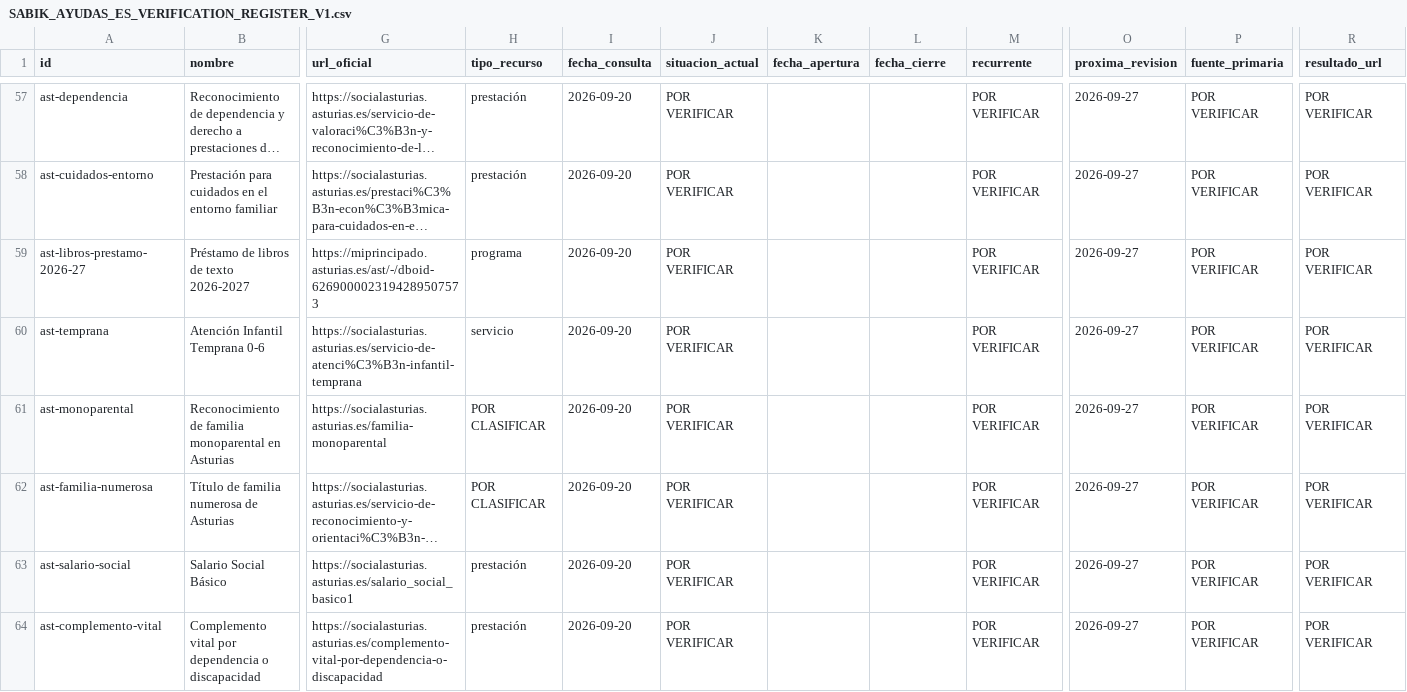
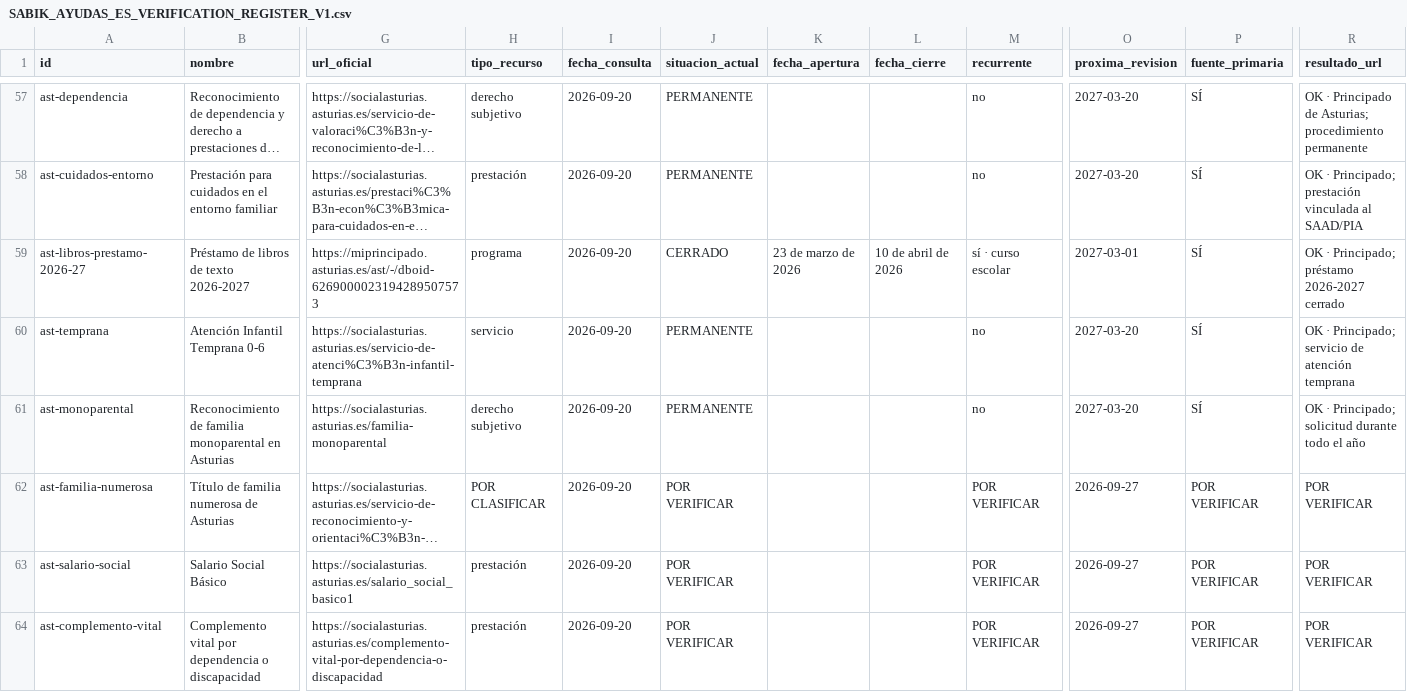
Before and after one commit to mruizwow-bit/irisgreen, a CSV file: docs/audits/agent4/ayudas/SABIK_AYUDAS_ES_VERIFICATION_REGISTER_V1.csv, drawn as a sheet; only a part is shown, gaps mark what is left out; long unchanged cells end in …; the diff covers the shown part only; the diff names each change by its address in the sheet, - before the commit and + after, or states it on an @@ line.

Commit message:
docs(agent4): verify Spanish aids batch 041-060

```diff
--- a/docs/audits/agent4/ayudas/SABIK_AYUDAS_ES_VERIFICATION_REGISTER_V1.csv
+++ b/docs/audits/agent4/ayudas/SABIK_AYUDAS_ES_VERIFICATION_REGISTER_V1.csv
-H57 (tipo_recurso): prestación
+H57 (tipo_recurso): derecho subjetivo
-J57:J58 (situacion_actual): POR VERIFICAR
+J57:J58 (situacion_actual): PERMANENTE
-M57:M58 (recurrente): POR VERIFICAR
+M57:M58 (recurrente): no
-O57:O58 (proxima_revision): 2026-09-27
+O57:O58 (proxima_revision): 2027-03-20
-P57:P61 (fuente_primaria): POR VERIFICAR
+P57:P61 (fuente_primaria): SÍ
-R57 (resultado_url): POR VERIFICAR
+R57 (resultado_url): OK · Principado de Asturias; procedimiento permanente
-R58 (resultado_url): POR VERIFICAR
+R58 (resultado_url): OK · Principado; prestación vinculada al SAAD/PIA
-J59 (situacion_actual): POR VERIFICAR
+J59 (situacion_actual): CERRADO
-K59 (fecha_apertura): (empty)
+K59 (fecha_apertura): 23 de marzo de 2026
-L59 (fecha_cierre): (empty)
+L59 (fecha_cierre): 10 de abril de 2026
-M59 (recurrente): POR VERIFICAR
+M59 (recurrente): sí · curso escolar
-O59 (proxima_revision): 2026-09-27
+O59 (proxima_revision): 2027-03-01
-R59 (resultado_url): POR VERIFICAR
+R59 (resultado_url): OK · Principado; préstamo 2026-2027 cerrado
-J60:J61 (situacion_actual): POR VERIFICAR
+J60:J61 (situacion_actual): PERMANENTE
-M60:M61 (recurrente): POR VERIFICAR
+M60:M61 (recurrente): no
-O60:O61 (proxima_revision): 2026-09-27
+O60:O61 (proxima_revision): 2027-03-20
-R60 (resultado_url): POR VERIFICAR
+R60 (resultado_url): OK · Principado; servicio de atención temprana
-H61 (tipo_recurso): POR CLASIFICAR
+H61 (tipo_recurso): derecho subjetivo
-R61 (resultado_url): POR VERIFICAR
+R61 (resultado_url): OK · Principado; solicitud durante todo el año
```
Also changed, not shown: 93 edited cells elsewhere in this file.
